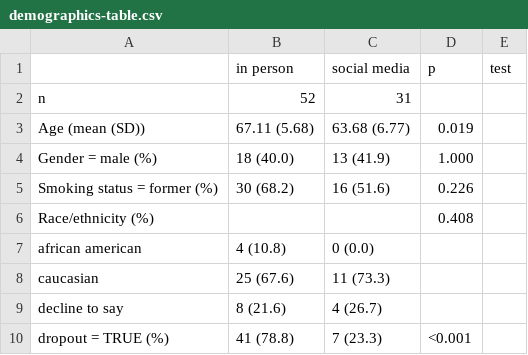
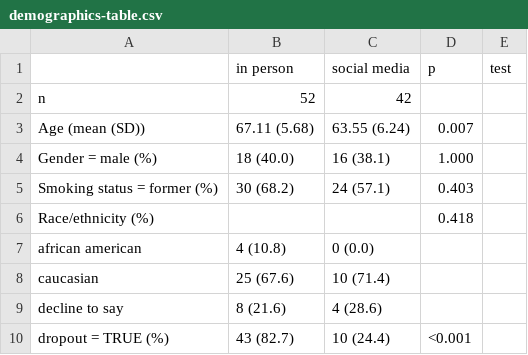
Before and after one commit to spakowiczlab/bewell, a CSV file: data/derived/demographics-table.csv, drawn as a sheet.

```diff
--- a/data/derived/demographics-table.csv
+++ b/data/derived/demographics-table.csv
@@ -1,10 +1,10 @@
 "","in person","social media","p","test"
-"n","52","31","",""
-"Age (mean (SD))","67.11 (5.68)","63.68 (6.77)","0.019",""
-"Gender = male (%)","18 (40.0)","13 (41.9)","1.000",""
-"Smoking status = former (%)","30 (68.2)","16 (51.6)","0.226",""
-"Race/ethnicity (%)","","","0.408",""
+"n","52","42","",""
+"Age (mean (SD))","67.11 (5.68)","63.55 (6.24)","0.007",""
+"Gender = male (%)","18 (40.0)","16 (38.1)","1.000",""
+"Smoking status = former (%)","30 (68.2)","24 (57.1)","0.403",""
+"Race/ethnicity (%)","","","0.418",""
 "   african american","4 (10.8)","0 (0.0)","",""
-"   caucasian","25 (67.6)","11 (73.3)","",""
-"   decline to say","8 (21.6)","4 (26.7)","",""
-"dropout = TRUE (%)","41 (78.8)","7 (23.3)","<0.001",""
+"   caucasian","25 (67.6)","10 (71.4)","",""
+"   decline to say","8 (21.6)","4 (28.6)","",""
+"dropout = TRUE (%)","43 (82.7)","10 (24.4)","<0.001",""
```
Also changed, not shown: 7 other files.
